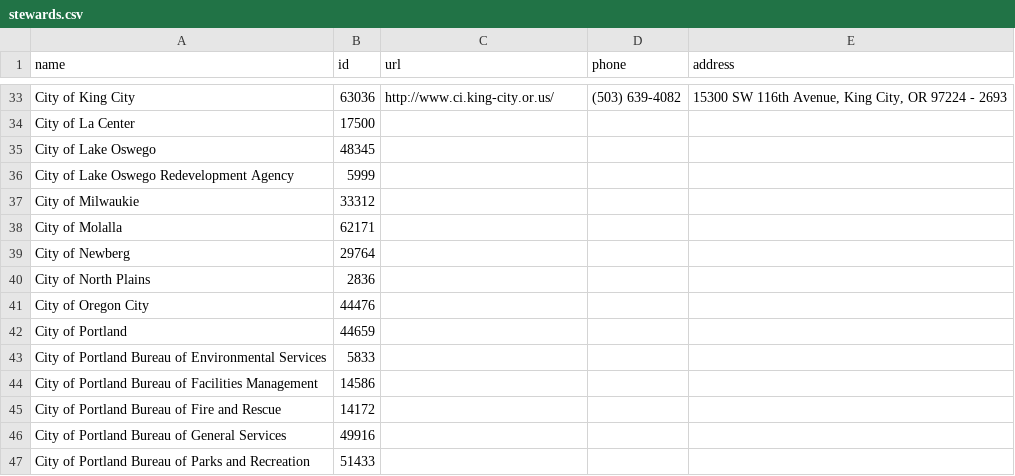
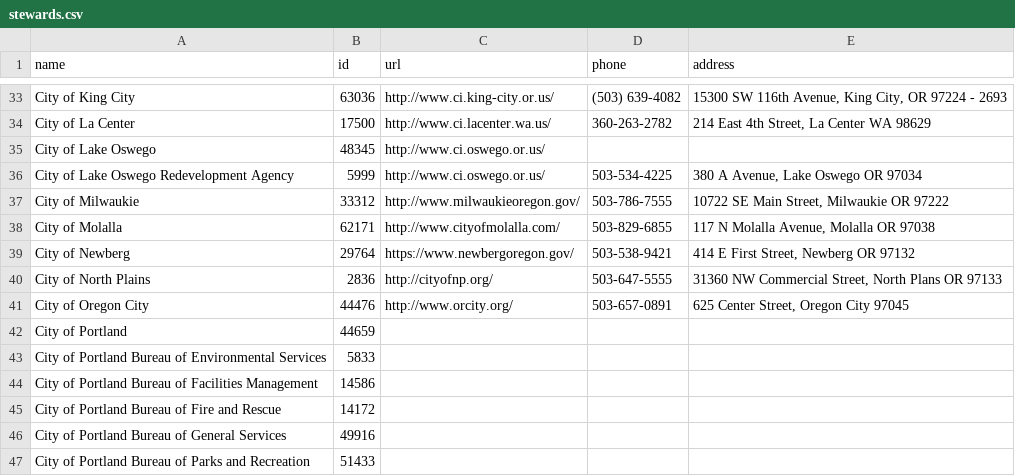
Before and after one commit to sainsb/RLIS_Trails_to_OT, a CSV file: ref/stewards.csv, drawn as a sheet; only a part is shown, gaps mark what is left out; the diff covers the shown part only; the diff names each change by its address in the sheet, - before the commit and + after, or states it on an @@ line.

```diff
--- a/ref/stewards.csv
+++ b/ref/stewards.csv
-C34 (url): (empty)
+C34 (url): http://www.ci.lacenter.wa.us/
-D34 (phone): (empty)
+D34 (phone): 360-263-2782
-E34 (address): (empty)
+E34 (address): 214 East 4th Street, La Center WA 98629
-C35:C36 (url): (empty)
+C35:C36 (url): http://www.ci.oswego.or.us/
-D36 (phone): (empty)
+D36 (phone): 503-534-4225
-E36 (address): (empty)
+E36 (address): 380 A Avenue, Lake Oswego OR 97034
-C37 (url): (empty)
+C37 (url): http://www.milwaukieoregon.gov/
-D37 (phone): (empty)
+D37 (phone): 503-786-7555
-E37 (address): (empty)
+E37 (address): 10722 SE Main Street, Milwaukie OR 97222
-C38 (url): (empty)
+C38 (url): http://www.cityofmolalla.com/
-D38 (phone): (empty)
+D38 (phone): 503-829-6855
-E38 (address): (empty)
+E38 (address): 117 N Molalla Avenue, Molalla OR 97038
-C39 (url): (empty)
+C39 (url): https://www.newbergoregon.gov/
-D39 (phone): (empty)
+D39 (phone): 503-538-9421
-E39 (address): (empty)
+E39 (address): 414 E First Street, Newberg OR 97132
-C40 (url): (empty)
+C40 (url): http://cityofnp.org/
-D40 (phone): (empty)
+D40 (phone): 503-647-5555
-E40 (address): (empty)
+E40 (address): 31360 NW Commercial Street, North Plans OR 97133
-C41 (url): (empty)
+C41 (url): http://www.orcity.org/
-D41 (phone): (empty)
+D41 (phone): 503-657-0891
-E41 (address): (empty)
+E41 (address): 625 Center Street, Oregon City 97045
```
Also changed, not shown: 33 edited cells elsewhere in this file.
